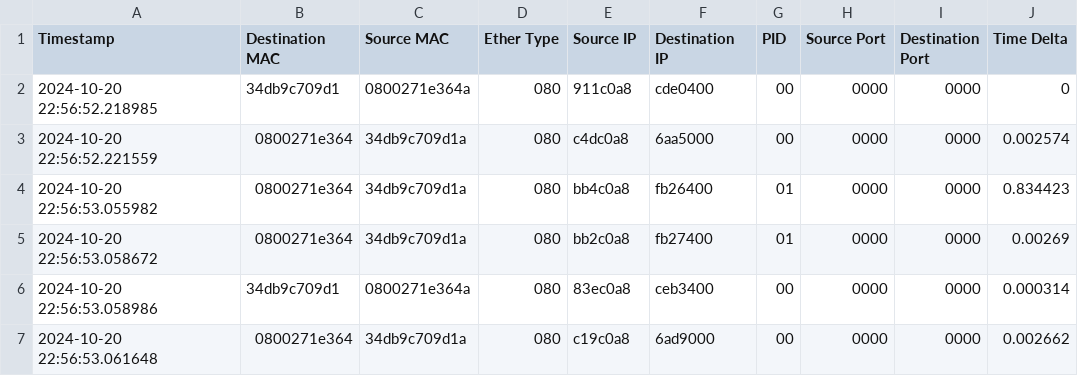
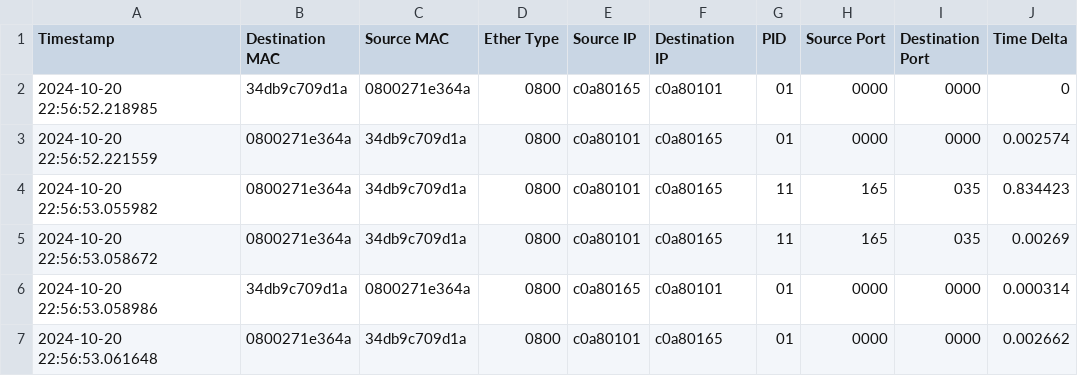
Before and after one commit to imgavinhi/RIT_Network_Research, a CSV file: Telemetry_Data_Gatherer/example_parsed.csv, drawn as a sheet; only a part is shown; the diff names each change by its address in the sheet, - before the commit and + after, or states it on an @@ line.

Commit message:
Fixing packet_metadata to return correct values while using tcpdump rather than tshark

```diff
--- a/Telemetry_Data_Gatherer/example_parsed.csv
+++ b/Telemetry_Data_Gatherer/example_parsed.csv
-B2 (Destination MAC): 34db9c709d1
+B2 (Destination MAC): 34db9c709d1a
-D2:D7 (Ether Type): 080
+D2:D7 (Ether Type): 0800
-E2 (Source IP): 911c0a8
+E2 (Source IP): c0a80165
-F2 (Destination IP): cde0400
+F2 (Destination IP): c0a80101
-G2:G3 (PID): 00
+G2:G3 (PID): 01
-B3:B5 (Destination MAC): 0800271e364
+B3:B5 (Destination MAC): 0800271e364a
-E3 (Source IP): c4dc0a8
+E3 (Source IP): c0a80101
-F3 (Destination IP): 6aa5000
+F3 (Destination IP): c0a80165
-E4 (Source IP): bb4c0a8
+E4 (Source IP): c0a80101
-F4 (Destination IP): fb26400
+F4 (Destination IP): c0a80165
-G4:G5 (PID): 01
+G4:G5 (PID): 11
-H4:H5 (Source Port): 0000
+H4:H5 (Source Port): 165
-I4:I5 (Destination Port): 0000
+I4:I5 (Destination Port): 035
-E5 (Source IP): bb2c0a8
+E5 (Source IP): c0a80101
-F5 (Destination IP): fb27400
+F5 (Destination IP): c0a80165
-B6 (Destination MAC): 34db9c709d1
+B6 (Destination MAC): 34db9c709d1a
-E6 (Source IP): 83ec0a8
+E6 (Source IP): c0a80165
-F6 (Destination IP): ceb3400
+F6 (Destination IP): c0a80101
-G6:G7 (PID): 00
+G6:G7 (PID): 01
-B7 (Destination MAC): 0800271e364
+B7 (Destination MAC): 0800271e364a
-E7 (Source IP): c19c0a8
+E7 (Source IP): c0a80101
-F7 (Destination IP): 6ad9000
+F7 (Destination IP): c0a80165
```
Also changed, not shown: 1 other file.
